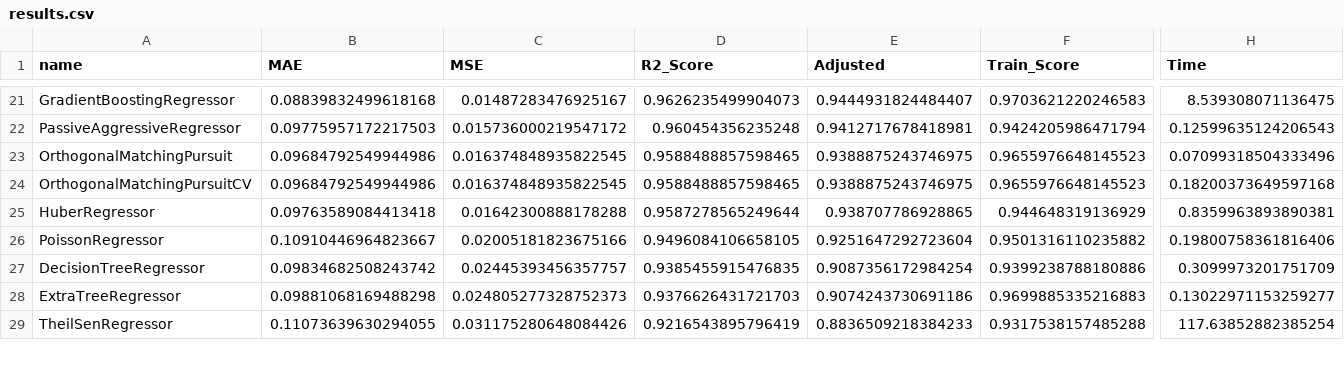
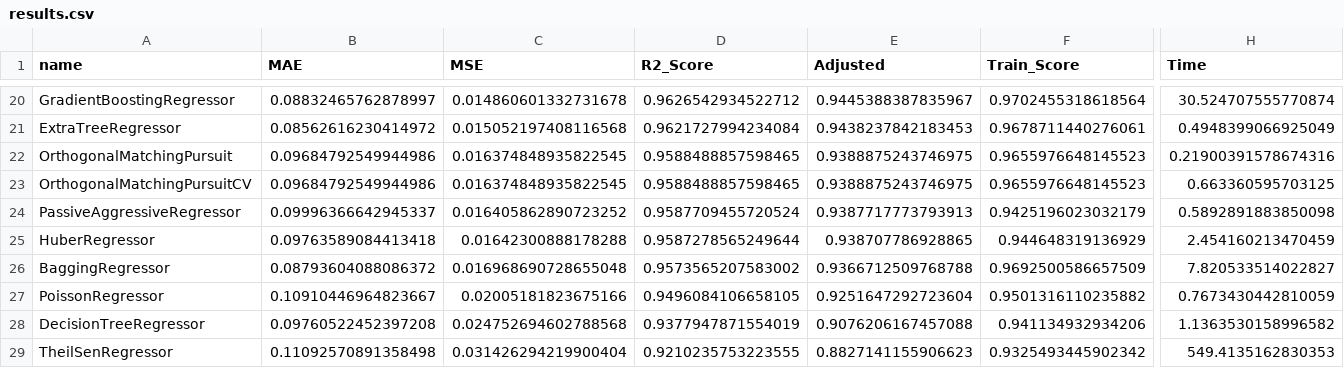
Before and after one commit to Sami606713/health_impact_analysis, a CSV file: reports/results.csv, drawn as a sheet; only a part is shown, gaps mark what is left out; removed rows and columns are numbered as before the commit, all else as after; rows hold the shown columns only; the diff covers the shown part only; the diff names each change by its address in the sheet, - before the commit and + after, or states it on an @@ line.

```diff
--- a/reports/results.csv
+++ b/reports/results.csv
-B20 (MAE): 0.08839832499618168
+B20 (MAE): 0.08832465762878997
-C20 (MSE): 0.01487283476925167
+C20 (MSE): 0.014860601332731678
-D20 (R2_Score): 0.9626235499904073
+D20 (R2_Score): 0.9626542934522712
-E20 (Adjusted): 0.9444931824484407
+E20 (Adjusted): 0.9445388387835967
-F20 (Train_Score): 0.9703621220246583
+F20 (Train_Score): 0.9702455318618564
-H20 (Time): 8.539308071136475
+H20 (Time): 30.524707555770874
-row 22: PassiveAggressiveRegressor | 0.09775957172217503 | 0.015736000219547172 | 0.960454356235248 | 0.9412717678418981 | 0.9424205986471794 | 0.12599635124206543
+row 21: ExtraTreeRegressor | 0.08562616230414972 | 0.015052197408116568 | 0.9621727994234084 | 0.9438237842183453 | 0.9678711440276061 | 0.4948399066925049
-H22 (Time): 0.07099318504333496
+H22 (Time): 0.21900391578674316
-H23 (Time): 0.18200373649597168
+H23 (Time): 0.663360595703125
+row 24: PassiveAggressiveRegressor | 0.09996366642945337 | 0.016405862890723252 | 0.9587709455720524 | 0.9387717773793913 | 0.9425196023032179 | 0.5892891883850098
-H25 (Time): 0.8359963893890381
+H25 (Time): 2.454160213470459
+row 26: BaggingRegressor | 0.08793604088086372 | 0.016968690728655048 | 0.9573565207583002 | 0.9366712509768788 | 0.9692500586657509 | 7.820533514022827
-H27 (Time): 0.19800758361816406
+H27 (Time): 0.7673430442810059
-B28 (MAE): 0.09834682508243742
+B28 (MAE): 0.09760522452397208
-C28 (MSE): 0.02445393456357757
+C28 (MSE): 0.024752694602788568
-D28 (R2_Score): 0.9385455915476835
+D28 (R2_Score): 0.9377947871554019
-E28 (Adjusted): 0.9087356172984254
+E28 (Adjusted): 0.9076206167457088
-F28 (Train_Score): 0.9399238788180886
+F28 (Train_Score): 0.941134932934206
-H28 (Time): 0.3099973201751709
+H28 (Time): 1.1363530158996582
-row 28: ExtraTreeRegressor | 0.09881068169488298 | 0.024805277328752373 | 0.9376626431721703 | 0.9074243730691186 | 0.9699885335216883 | 0.13022971153259277
-B29 (MAE): 0.11073639630294055
+B29 (MAE): 0.11092570891358498
-C29 (MSE): 0.031175280648084426
+C29 (MSE): 0.031426294219900404
-D29 (R2_Score): 0.9216543895796419
+D29 (R2_Score): 0.9210235753223555
-E29 (Adjusted): 0.8836509218384233
+E29 (Adjusted): 0.8827141155906623
-F29 (Train_Score): 0.9317538157485288
+F29 (Train_Score): 0.9325493445902342
-H29 (Time): 117.63852882385254
+H29 (Time): 549.4135162830353
```
Also changed, not shown: 4 added rows, 5 removed rows and 50 edited cells elsewhere in this file, 6 other files.
